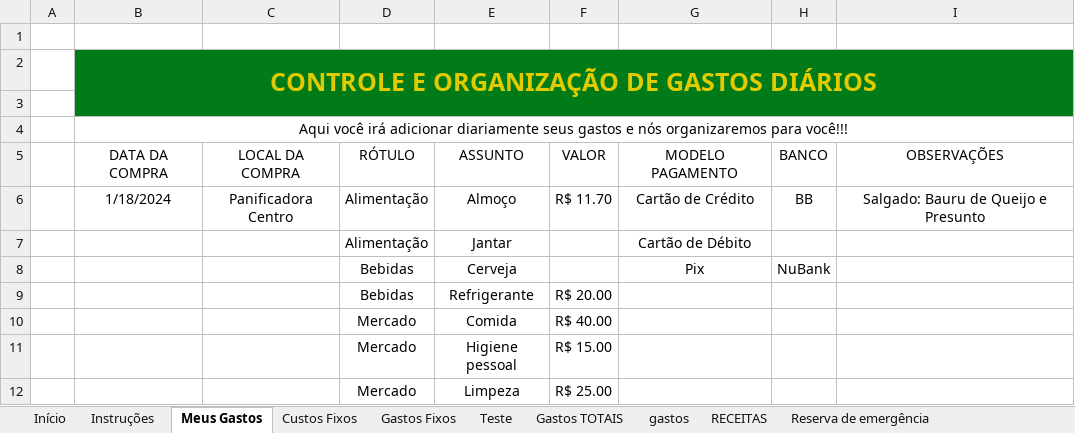
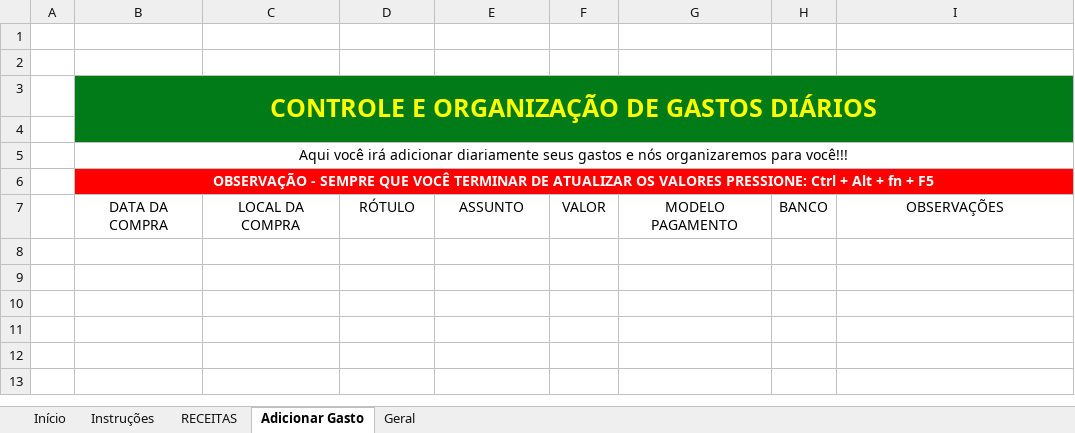
Before and after one commit to 1mayk/arkadia-finance, an Excel workbook: client/public/AKDFinance.xlsx, sheet Adicionar Gasto, drawn as a sheet; values as stored, in another font and other column widths than the file's, no borders; charts and pictures and table styles not drawn; removed rows and columns are numbered as before the commit, all else as after; the diff names each change by its address in the sheet, - before the commit and + after, or states it on an @@ line.

```diff
--- a/client/public/AKDFinance.xlsx (sheet Adicionar Gasto)
+++ b/client/public/AKDFinance.xlsx (sheet Adicionar Gasto)
-sheet tab: Meus Gastos
+sheet tab: Adicionar Gasto
-sheet tab: Custos Fixos
-sheet tab: Gastos Fixos
-sheet tab: Teste
-sheet tab: Gastos TOTAIS
-sheet tab: gastos
-sheet tab: Reserva de emergência
+sheet tab: Geral
@@ sheet tab order changed: Início | Instruções | RECEITAS | Adicionar Gasto | Geral @@
+row 2: (empty)
-B3 text colour: #E1CB00
+B3 text colour: #FFFF00
+row 6:  | OBSERVAÇÃO - SEMPRE QUE VOCÊ TERMINAR DE ATUALIZAR OS VALORES PRESSIONE: Ctrl + Alt + fn + F5
-row 6:  | 1/18/2024 | Panificadora Centro | Alimentação | Almoço | R$ 11.70 | Cartão de Crédito | BB | Salgado: Bauru de Queijo e Presunto
-row 7:  |  |  | Alimentação | Jantar |  | Cartão de Débito
-row 8:  |  |  | Bebidas | Cerveja |  | Pix | NuBank
-row 9:  |  |  | Bebidas | Refrigerante | R$ 20.00
-row 10:  |  |  | Mercado | Comida | R$ 40.00
-row 11:  |  |  | Mercado | Higiene pessoal | R$ 15.00
-row 12:  |  |  | Mercado | Limpeza | R$ 25.00
```
Also changed, not shown: sheet RECEITAS, sheet Instruções, sheet Início, other sheet tabs, formulas that keep their value, charts or pictures.
